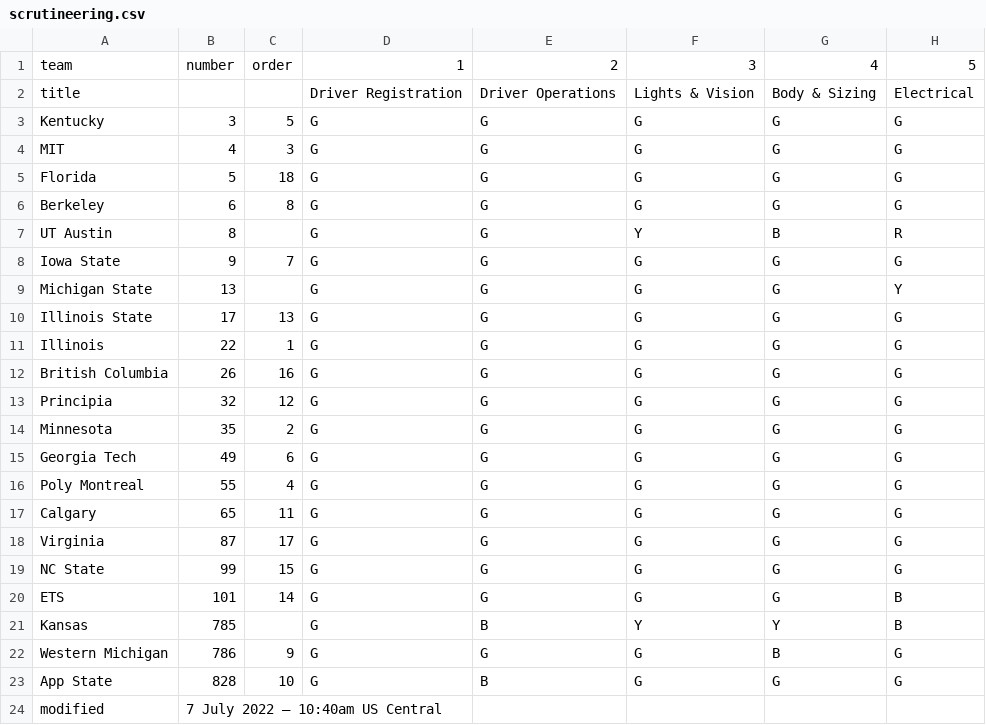
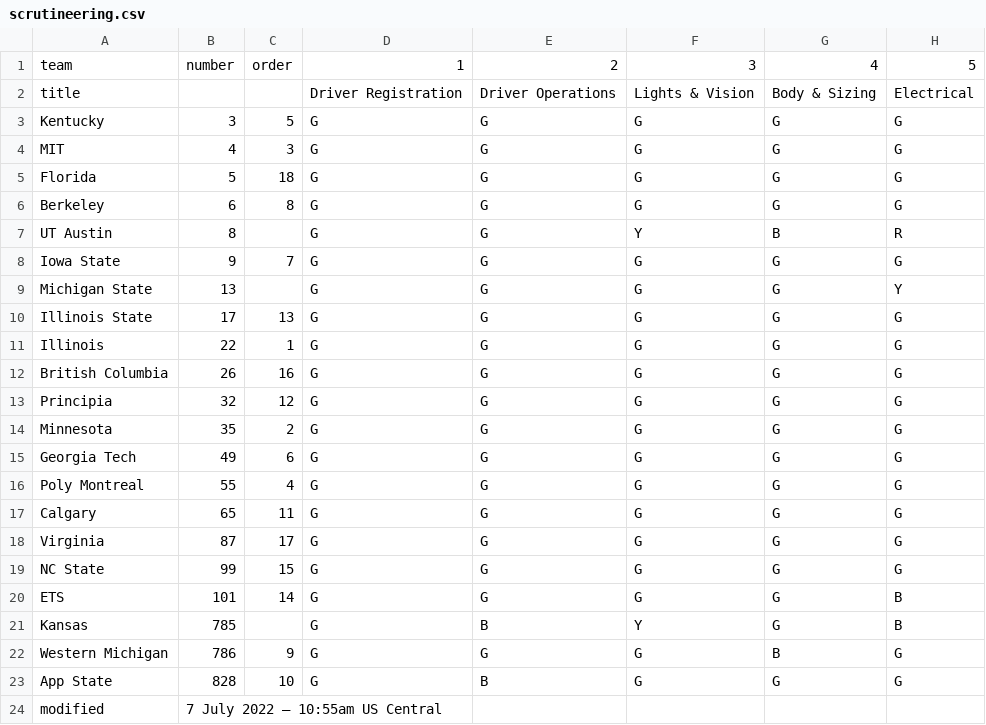
Before and after one commit to jtmullen/asc-fsgp-2022-results, a CSV file: _data/scrutineering.csv, drawn as a sheet; only a part is shown; the diff names each change by its address in the sheet, - before the commit and + after, or states it on an @@ line.

Commit message:
Scrutuneering update

```diff
--- a/_data/scrutineering.csv
+++ b/_data/scrutineering.csv
-G21: Y
+G21: G
-B24: 7 July 2022 – 10:40am US Central
+B24: 7 July 2022 – 10:55am US Central
```
